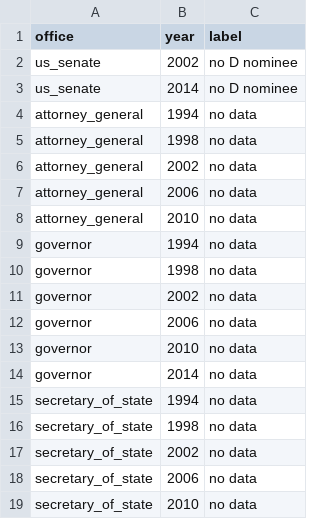
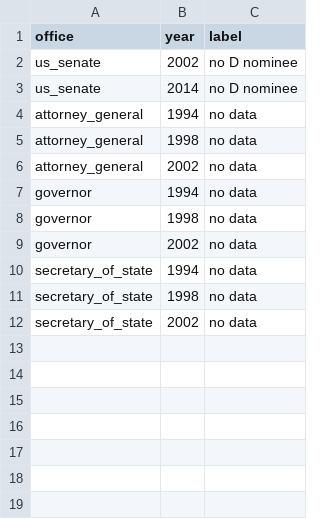
Before and after one commit to kevinnbass/red-states-2026-midterm-expected-vote, a CSV file: data/derived/KS/one_party_races.csv, drawn as a sheet.

```diff
--- a/data/derived/KS/one_party_races.csv
+++ b/data/derived/KS/one_party_races.csv
@@ -6,4 +6,2 @@ attorney_general,1998,no data
 attorney_general,2002,no data
-attorney_general,2006,no data
-attorney_general,2010,no data
 governor,1994,no data
@@ -11,5 +9,2 @@ governor,1998,no data
 governor,2002,no data
-governor,2006,no data
-governor,2010,no data
-governor,2014,no data
 secretary_of_state,1994,no data
@@ -17,3 +12 @@ secretary_of_state,1998,no data
 secretary_of_state,2002,no data
-secretary_of_state,2006,no data
-secretary_of_state,2010,no data
```
Also changed, not shown: data/SOURCES.csv, data/derived/KS/expected.csv, 41 other files.
